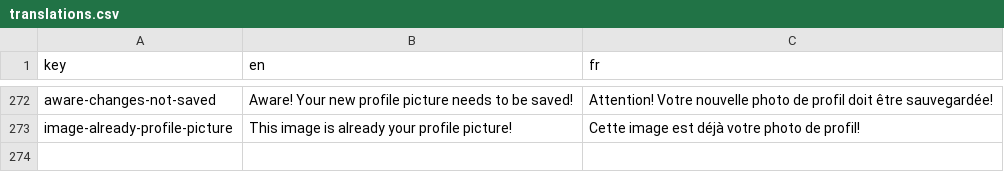
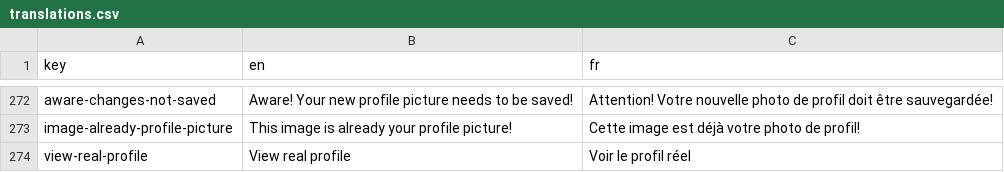
Before and after one commit to shareish/shareish, a CSV file: frontend/src/locales/translations.csv, drawn as a sheet; only a part is shown, gaps mark what is left out.

```diff
--- a/frontend/src/locales/translations.csv
+++ b/frontend/src/locales/translations.csv
@@ -273 +273,2 @@ aware-changes-not-saved,Aware! Your new profile picture needs to be saved!,Atten
 image-already-profile-picture,This image is already your profile picture!,Cette image est déjà votre photo de profil!
+view-real-profile,View real profile,Voir le profil réel
```
Also changed, not shown: 15 other files.
